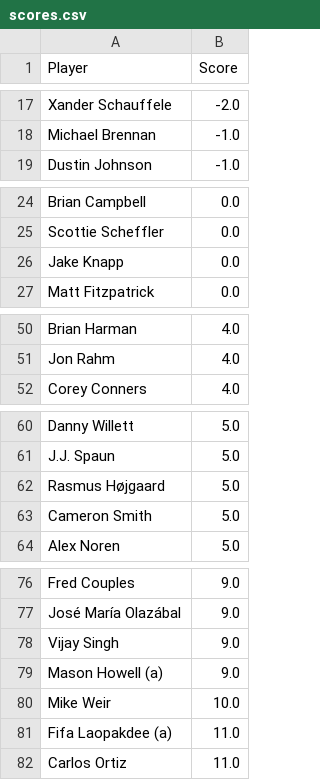
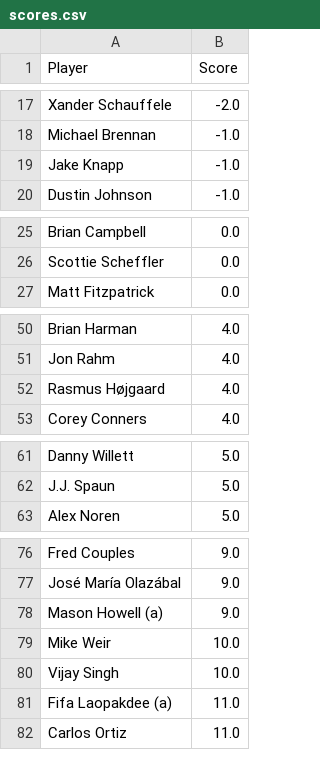
Before and after one commit to jaredbuck1994/Masters, a CSV file: scores.csv, drawn as a sheet; only a part is shown, gaps mark what is left out; the diff covers the shown part only.

Commit message:
update scores 2026-04-10 17:58:48

```diff
--- a/scores.csv
+++ b/scores.csv
@@ -18,2 +18,3 @@ Xander Schauffele,-2.0
 Michael Brennan,-1.0
+Jake Knapp,-1.0
 Dustin Johnson,-1.0
@@ -25,3 +26,2 @@ Brian Campbell,0.0
 Scottie Scheffler,0.0
-Jake Knapp,0.0
 Matt Fitzpatrick,0.0
@@ -51,2 +51,3 @@ Brian Harman,4.0
 Jon Rahm,4.0
+Rasmus Højgaard,4.0
 Corey Conners,4.0
@@ -61,4 +62,2 @@ Danny Willett,5.0
 J.J. Spaun,5.0
-Rasmus Højgaard,5.0
-Cameron Smith,5.0
 Alex Noren,5.0
@@ -77,5 +77,5 @@ Fred Couples,9.0
 José María Olazábal,9.0
-Vijay Singh,9.0
 Mason Howell (a),9.0
 Mike Weir,10.0
+Vijay Singh,10.0
 Fifa Laopakdee (a),11.0
```
Also changed, not shown: 1 added row and 1 moved row elsewhere in this file.
